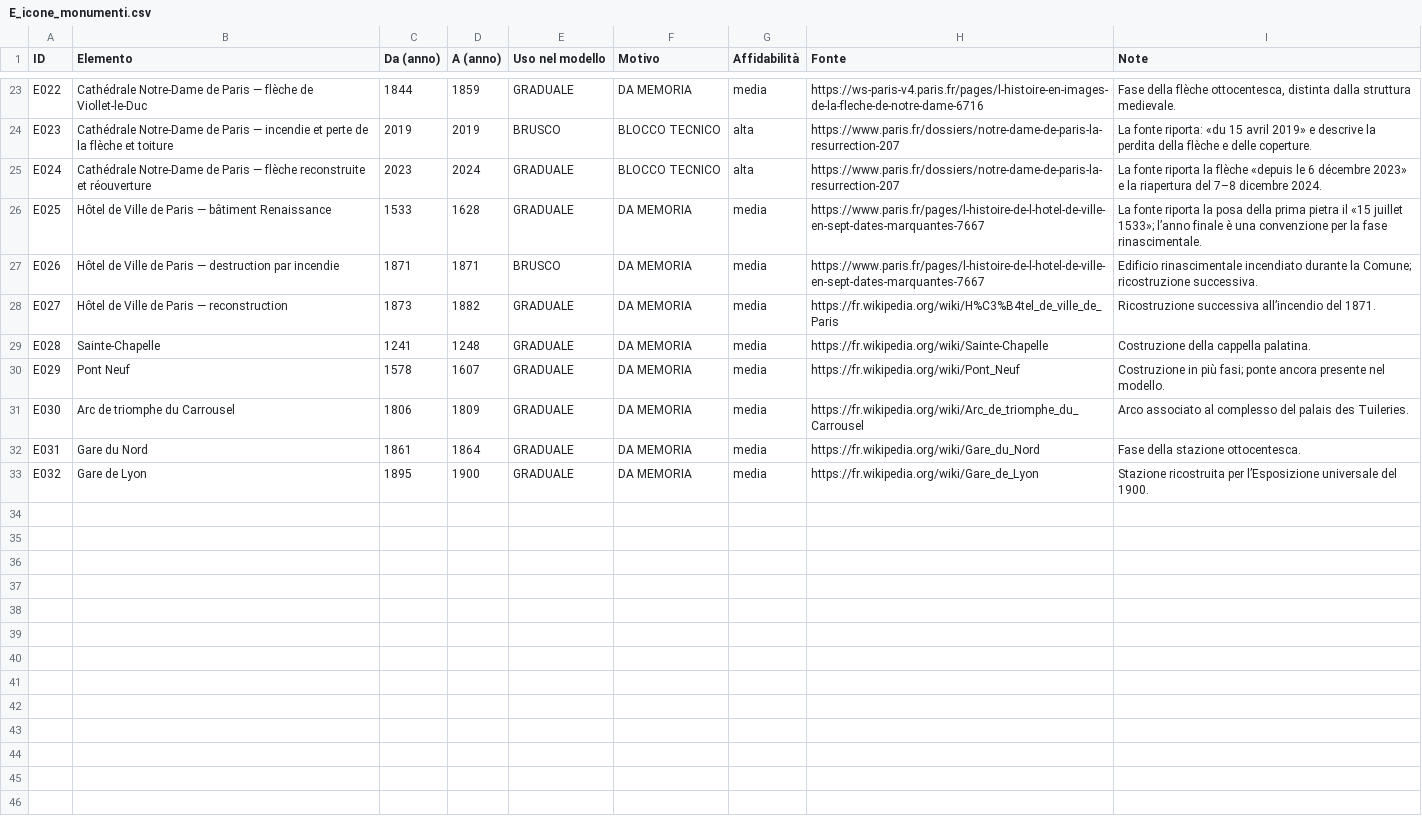
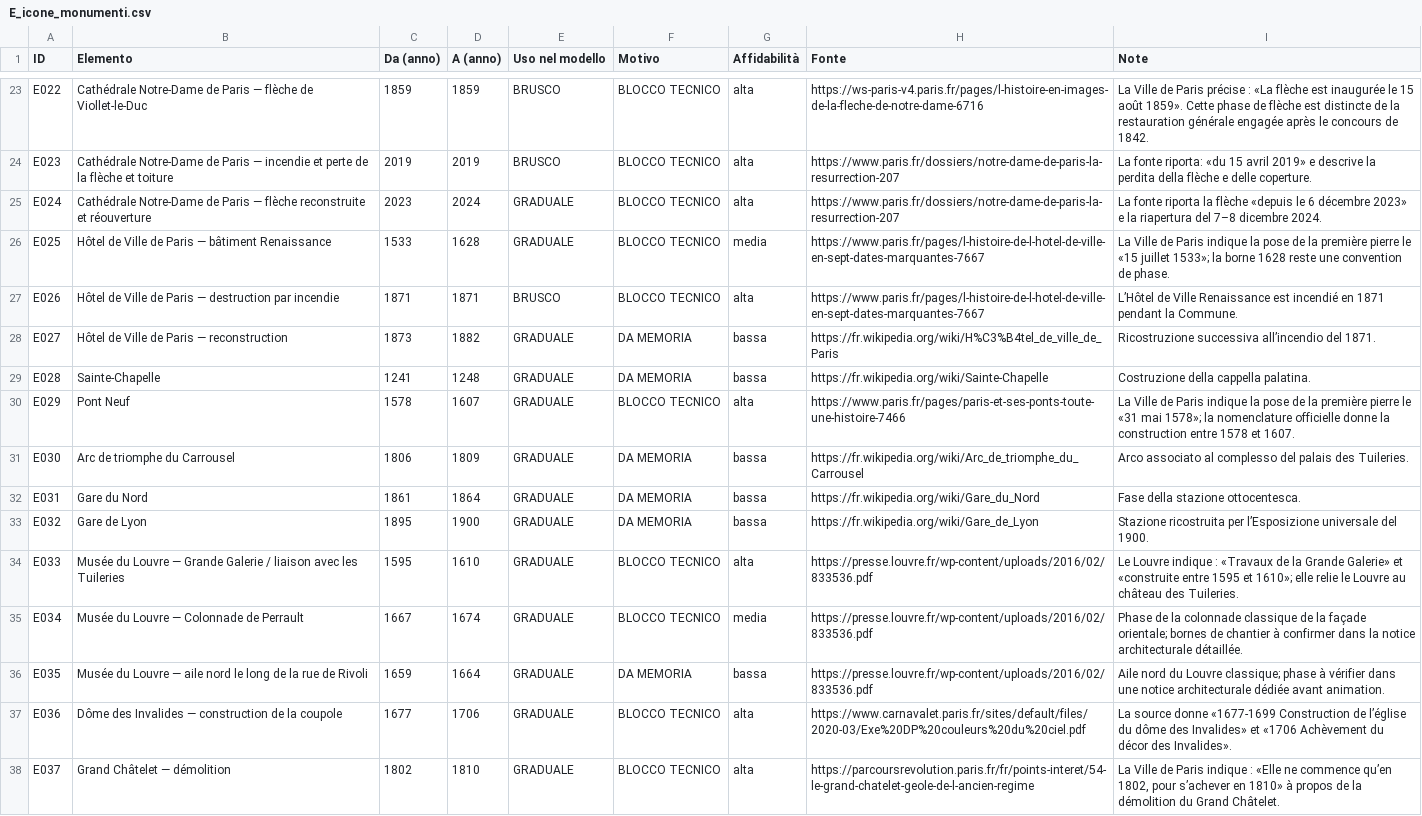
Before and after one commit to doctail/city3d, a CSV file: parigi/validazione/E_icone_monumenti.csv, drawn as a sheet; only a part is shown, gaps mark what is left out; the diff covers the shown part only; the diff names each change by its address in the sheet, - before the commit and + after, or states it on an @@ line.

Commit message:
Update Paris monument CSV

```diff
--- a/parigi/validazione/E_icone_monumenti.csv
+++ b/parigi/validazione/E_icone_monumenti.csv
-C23 (Da (anno)): 1844
+C23 (Da (anno)): 1859
-E23 (Uso nel modello): GRADUALE
+E23 (Uso nel modello): BRUSCO
-F23 (Motivo): DA MEMORIA
+F23 (Motivo): BLOCCO TECNICO
-G23 (Affidabilità): media
+G23 (Affidabilità): alta
-I23 (Note): Fase della flèche ottocentesca, distinta dalla struttura medievale.
+I23 (Note): La Ville de Paris précise : «La flèche est inaugurée le 15 août 1859». Cette phase de flèche est distincte de la restauration générale engagée après le concours de 1842.
-F26:F27 (Motivo): DA MEMORIA
+F26:F27 (Motivo): BLOCCO TECNICO
-I26 (Note): La fonte riporta la posa della prima pietra il «15 juillet 1533»; l’anno finale è una convenzione per la fase rinascimentale.
+I26 (Note): La Ville de Paris indique la pose de la première pierre le «15 juillet 1533»; la borne 1628 reste une convention de phase.
-G27 (Affidabilità): media
+G27 (Affidabilità): alta
-I27 (Note): Edificio rinascimentale incendiato durante la Comune; ricostruzione successiva.
+I27 (Note): L’Hôtel de Ville Renaissance est incendié en 1871 pendant la Commune.
-G28:G29 (Affidabilità): media
+G28:G29 (Affidabilità): bassa
-F30 (Motivo): DA MEMORIA
+F30 (Motivo): BLOCCO TECNICO
-G30 (Affidabilità): media
+G30 (Affidabilità): alta
-H30 (Fonte): https://fr.wikipedia.org/wiki/Pont_Neuf
+H30 (Fonte): https://www.paris.fr/pages/paris-et-ses-ponts-toute-une-histoire-7466
-I30 (Note): Costruzione in più fasi; ponte ancora presente nel modello.
+I30 (Note): La Ville de Paris indique la pose de la première pierre le «31 mai 1578»; la nomenclature officielle donne la construction entre 1578 et 1607.
-G31:G33 (Affidabilità): media
+G31:G33 (Affidabilità): bassa
+row 34: E033 | Musée du Louvre — Grande Galerie / liaison avec les Tuileries | 1595 | 1610 | GRADUALE | BLOCCO TECNICO | alta | https://presse.louvre.fr/wp-content/uploads/2016/02/833536.pdf | Le Louvre indique : «Travaux de la Grande Galerie» et «construite entre 1595 et 1610»; elle relie le Louvre au château des Tuileries.
+row 35: E034 | Musée du Louvre — Colonnade de Perrault | 1667 | 1674 | GRADUALE | BLOCCO TECNICO | media | https://presse.louvre.fr/wp-content/uploads/2016/02/833536.pdf | Phase de la colonnade classique de la façade orientale; bornes de chantier à confirmer dans la notice architecturale détaillée.
+row 36: E035 | Musée du Louvre — aile nord le long de la rue de Rivoli | 1659 | 1664 | GRADUALE | DA MEMORIA | bassa | https://presse.louvre.fr/wp-content/uploads/2016/02/833536.pdf | Aile nord du Louvre classique; phase à vérifier dans une notice architecturale dédiée avant animation.
+row 37: E036 | Dôme des Invalides — construction de la coupole | 1677 | 1706 | GRADUALE | BLOCCO TECNICO | alta | https://www.carnavalet.paris.fr/sites/default/files/2020-03/Exe%20DP%20couleurs%20du%20ciel.pdf | La source donne «1677-1699 Construction de l’église du dôme des Invalides» et «1706 Achèvement du décor des Invalides».
+row 38: E037 | Grand Châtelet — démolition | 1802 | 1810 | GRADUALE | BLOCCO TECNICO | alta | https://parcoursrevolution.paris.fr/fr/points-interet/54-le-grand-chatelet-geole-de-l-ancien-regime | La Ville de Paris indique : «Elle ne commence qu’en 1802, pour s’achever en 1810» à propos de la démolition du Grand Châtelet.
```
Also changed, not shown: 37 edited cells elsewhere in this file.
